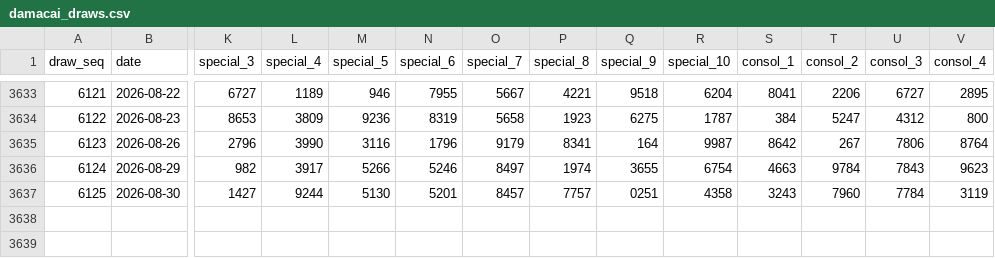
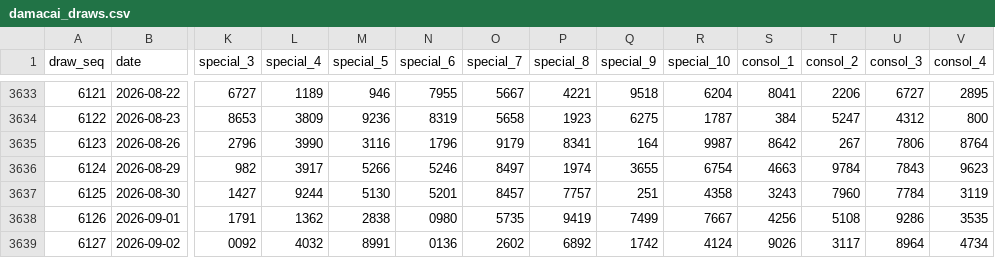
Before and after one commit to deadboy18/malaysia-4d, a CSV file: data/damacai_draws.csv, drawn as a sheet; only a part is shown, gaps mark what is left out; rows hold the shown columns only; the diff names each change by its address in the sheet, - before the commit and + after, or states it on an @@ line.

```diff
--- a/data/damacai_draws.csv
+++ b/data/damacai_draws.csv
-Q3637 (special_9): 0251
+Q3637 (special_9): 251
+row 3638: 6126 | 2026-09-01 | 1791 | 1362 | 2838 | 0980 | 5735 | 9419 | 7499 | 7667 | 4256 | 5108 | 9286 | 3535
+row 3639: 6127 | 2026-09-02 | 0092 | 4032 | 8991 | 0136 | 2602 | 6892 | 1742 | 4124 | 9026 | 3117 | 8964 | 4734
```
Also changed, not shown: data/magnum_draws.csv, data/sportstoto_draws.csv, 4 other files.
